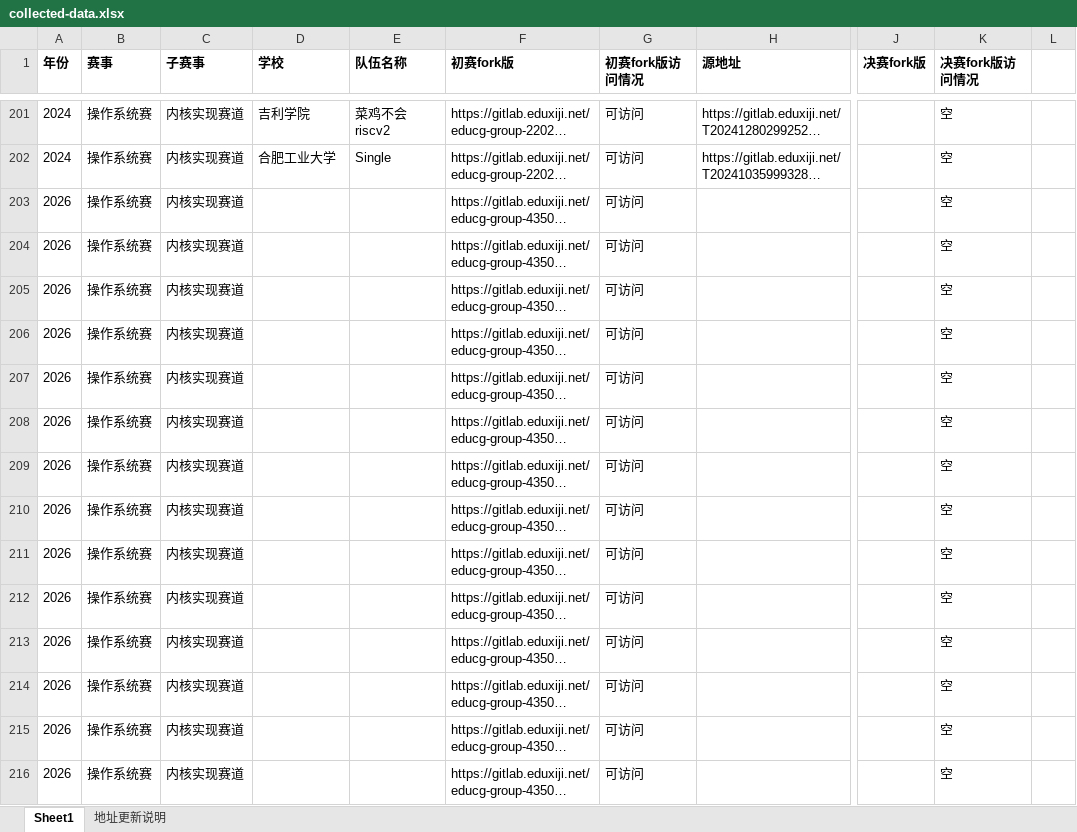
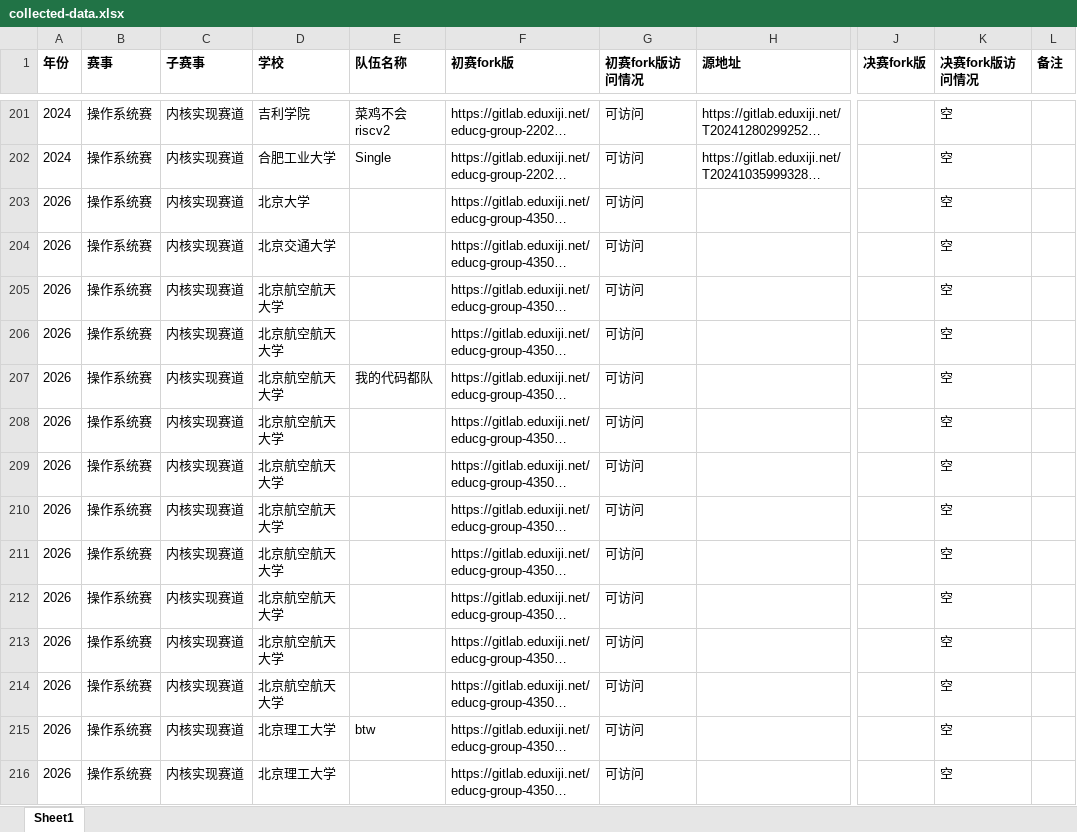
Before and after one commit to Freefor100/OS-Agent, an Excel workbook: collected-data.xlsx, sheet Sheet1, drawn as a sheet; only a part is shown, gaps mark what is left out; long unchanged cells end in …; values as stored, in another font and other column widths than the file's, no borders; the diff covers the shown part only; the diff names each change by its address in the sheet, - before the commit and + after, or states it on an @@ line.

```diff
--- a/collected-data.xlsx (sheet Sheet1)
+++ b/collected-data.xlsx (sheet Sheet1)
-sheet tab: 地址更新说明
-L1: (empty)
+L1: 备注
-D203 (学校): (empty)
+D203 (学校): 北京大学
-D204 (学校): (empty)
+D204 (学校): 北京交通大学
-D205:D214 (学校): (empty)
+D205:D214 (学校): 北京航空航天大学
-E207 (队伍名称): (empty)
+E207 (队伍名称): 我的代码都队
-D215:D216 (学校): (empty)
+D215:D216 (学校): 北京理工大学
-E215 (队伍名称): (empty)
+E215 (队伍名称): btw
```
Also changed, not shown: 173 edited cells and cell formats elsewhere in this sheet, 25 other files.
